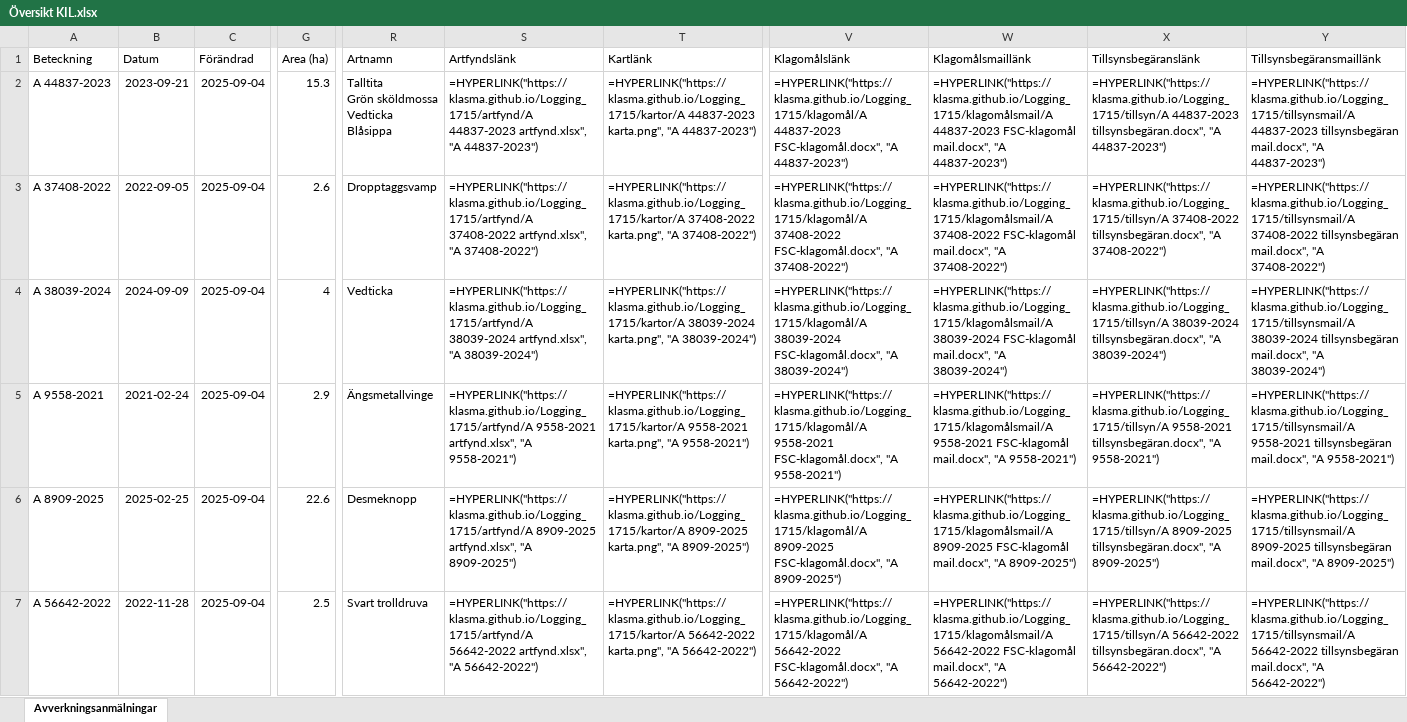
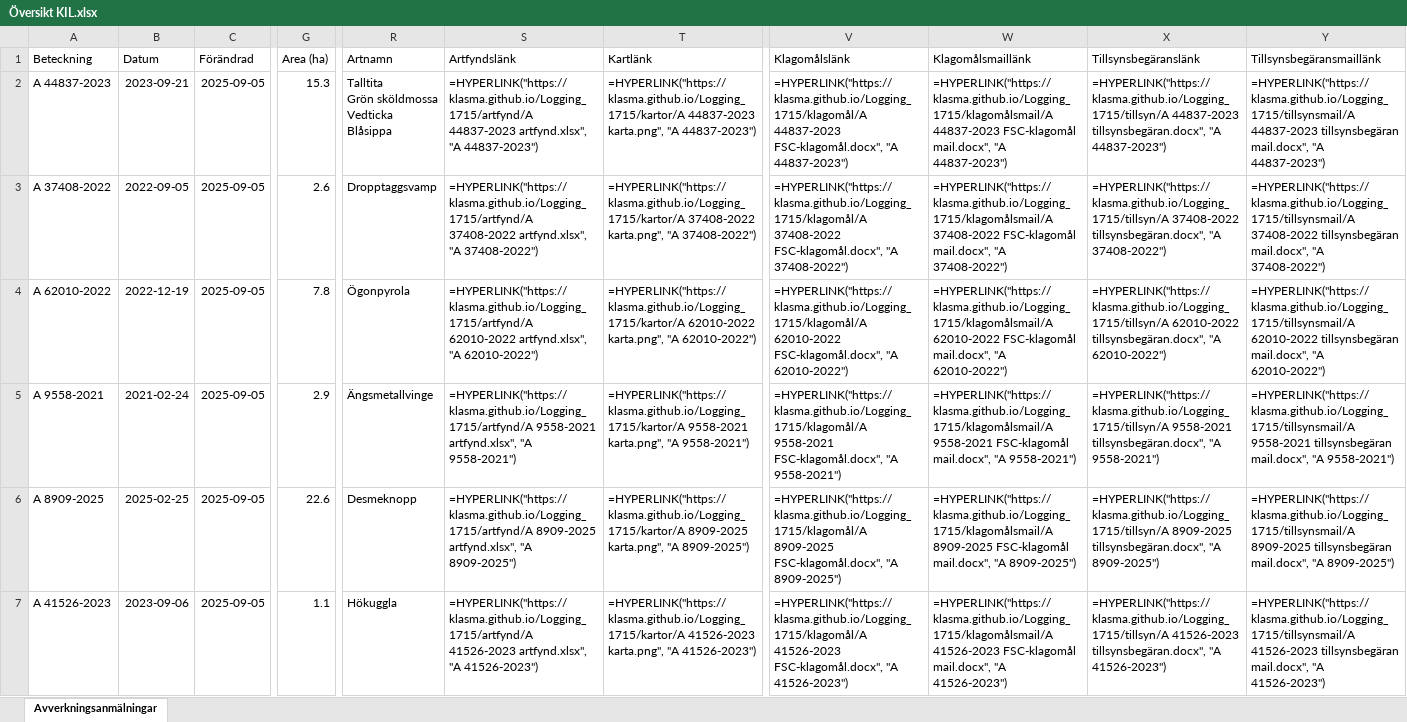
Before and after one commit to klasma/Logging_1715, an Excel workbook: Översikt KIL.xlsx, sheet Avverkningsanmälningar, drawn as a sheet; only a part is shown, gaps mark what is left out; values as stored, in another font and other column widths than the file's, no borders; formulas without a stored value are shown as written; the diff covers the shown part only; the diff names each change by its address in the sheet, - before the commit and + after, or states it on an @@ line.

```diff
--- a/Översikt KIL.xlsx (sheet Avverkningsanmälningar)
+++ b/Översikt KIL.xlsx (sheet Avverkningsanmälningar)
-C2:C7 (Förändrad): 2025-09-04
+C2:C7 (Förändrad): 2025-09-05
-A4 (Beteckning): A 38039-2024
+A4 (Beteckning): A 62010-2022
-B4 (Datum): 2024-09-09
+B4 (Datum): 2022-12-19
-G4 (Area (ha)): 4
+G4 (Area (ha)): 7.8
-R4 (Artnamn): Vedticka
+R4 (Artnamn): Ögonpyrola
-S4 (Artfyndslänk): =HYPERLINK("https://klasma.github.io/Logging_1715/artfynd/A 38039-2024 artfynd.xlsx", "A 38039-2024")
+S4 (Artfyndslänk): =HYPERLINK("https://klasma.github.io/Logging_1715/artfynd/A 62010-2022 artfynd.xlsx", "A 62010-2022")
-T4 (Kartlänk): =HYPERLINK("https://klasma.github.io/Logging_1715/kartor/A 38039-2024 karta.png", "A 38039-2024")
+T4 (Kartlänk): =HYPERLINK("https://klasma.github.io/Logging_1715/kartor/A 62010-2022 karta.png", "A 62010-2022")
-V4 (Klagomålslänk): =HYPERLINK("https://klasma.github.io/Logging_1715/klagomål/A 38039-2024 FSC-klagomål.docx", "A 38039-2024")
+V4 (Klagomålslänk): =HYPERLINK("https://klasma.github.io/Logging_1715/klagomål/A 62010-2022 FSC-klagomål.docx", "A 62010-2022")
-W4 (Klagomålsmaillänk): =HYPERLINK("https://klasma.github.io/Logging_1715/klagomålsmail/A 38039-2024 FSC-klagomål mail.docx", "A 38039-2024")
+W4 (Klagomålsmaillänk): =HYPERLINK("https://klasma.github.io/Logging_1715/klagomålsmail/A 62010-2022 FSC-klagomål mail.docx", "A 62010-2022")
-X4 (Tillsynsbegäranslänk): =HYPERLINK("https://klasma.github.io/Logging_1715/tillsyn/A 38039-2024 tillsynsbegäran.docx", "A 38039-2024")
+X4 (Tillsynsbegäranslänk): =HYPERLINK("https://klasma.github.io/Logging_1715/tillsyn/A 62010-2022 tillsynsbegäran.docx", "A 62010-2022")
-Y4 (Tillsynsbegäransmaillänk): =HYPERLINK("https://klasma.github.io/Logging_1715/tillsynsmail/A 38039-2024 tillsynsbegäran mail.docx", "A 38039-2024")
+Y4 (Tillsynsbegäransmaillänk): =HYPERLINK("https://klasma.github.io/Logging_1715/tillsynsmail/A 62010-2022 tillsynsbegäran mail.docx", "A 62010-2022")
-A7 (Beteckning): A 56642-2022
+A7 (Beteckning): A 41526-2023
-B7 (Datum): 2022-11-28
+B7 (Datum): 2023-09-06
-G7 (Area (ha)): 2.5
+G7 (Area (ha)): 1.1
-R7 (Artnamn): Svart trolldruva
+R7 (Artnamn): Hökuggla
-S7 (Artfyndslänk): =HYPERLINK("https://klasma.github.io/Logging_1715/artfynd/A 56642-2022 artfynd.xlsx", "A 56642-2022")
+S7 (Artfyndslänk): =HYPERLINK("https://klasma.github.io/Logging_1715/artfynd/A 41526-2023 artfynd.xlsx", "A 41526-2023")
-T7 (Kartlänk): =HYPERLINK("https://klasma.github.io/Logging_1715/kartor/A 56642-2022 karta.png", "A 56642-2022")
+T7 (Kartlänk): =HYPERLINK("https://klasma.github.io/Logging_1715/kartor/A 41526-2023 karta.png", "A 41526-2023")
-V7 (Klagomålslänk): =HYPERLINK("https://klasma.github.io/Logging_1715/klagomål/A 56642-2022 FSC-klagomål.docx", "A 56642-2022")
+V7 (Klagomålslänk): =HYPERLINK("https://klasma.github.io/Logging_1715/klagomål/A 41526-2023 FSC-klagomål.docx", "A 41526-2023")
-W7 (Klagomålsmaillänk): =HYPERLINK("https://klasma.github.io/Logging_1715/klagomålsmail/A 56642-2022 FSC-klagomål mail.docx", "A 56642-2022")
+W7 (Klagomålsmaillänk): =HYPERLINK("https://klasma.github.io/Logging_1715/klagomålsmail/A 41526-2023 FSC-klagomål mail.docx", "A 41526-2023")
-X7 (Tillsynsbegäranslänk): =HYPERLINK("https://klasma.github.io/Logging_1715/tillsyn/A 56642-2022 tillsynsbegäran.docx", "A 56642-2022")
+X7 (Tillsynsbegäranslänk): =HYPERLINK("https://klasma.github.io/Logging_1715/tillsyn/A 41526-2023 tillsynsbegäran.docx", "A 41526-2023")
-Y7 (Tillsynsbegäransmaillänk): =HYPERLINK("https://klasma.github.io/Logging_1715/tillsynsmail/A 56642-2022 tillsynsbegäran mail.docx", "A 56642-2022")
+Y7 (Tillsynsbegäransmaillänk): =HYPERLINK("https://klasma.github.io/Logging_1715/tillsynsmail/A 41526-2023 tillsynsbegäran mail.docx", "A 41526-2023")
```
Also changed, not shown: 1219 edited cells elsewhere in this sheet, artfynd/A 37408-2022 artfynd.xlsx, artfynd/A 38039-2024 artfynd.xlsx, 54 other files.
